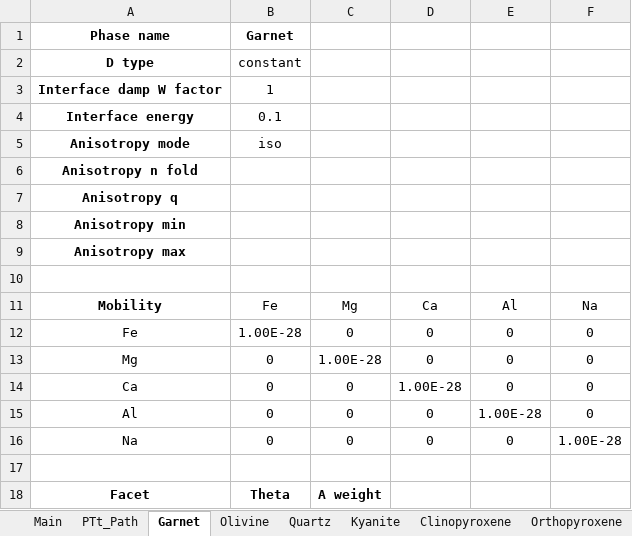
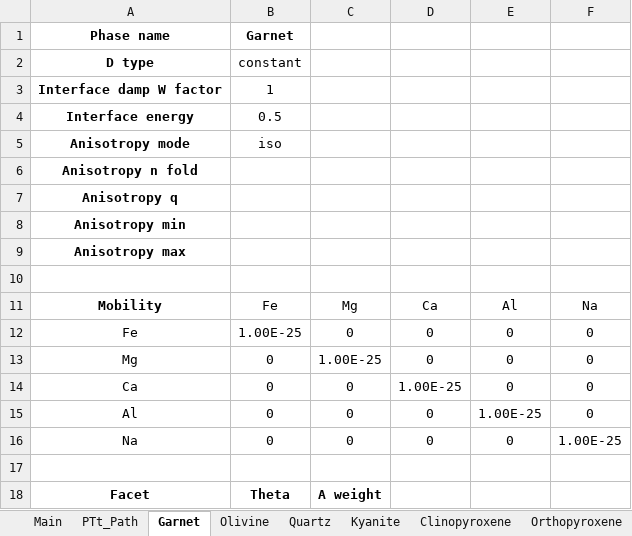
Before and after one commit to xinzhong0708/PhaseField, an Excel workbook: MetaData.xlsx, sheet Garnet, drawn as a sheet; values as stored, in another font and other column widths than the file's, no borders; the diff names each change by its address in the sheet, - before the commit and + after, or states it on an @@ line.

```diff
--- a/MetaData.xlsx (sheet Garnet)
+++ b/MetaData.xlsx (sheet Garnet)
-B4: 0.1
+B4: 0.5
-B12: 1.00E-28
+B12: 1.00E-25
-C13: 1.00E-28
+C13: 1.00E-25
-D14: 1.00E-28
+D14: 1.00E-25
-E15: 1.00E-28
+E15: 1.00E-25
-F16: 1.00E-28
+F16: 1.00E-25
```
Also changed, not shown: sheet Main, sheet PTt_Path, sheet Olivine, sheet Quartz, sheet Kyanite, sheet Clinopyroxene, 2 more sheets, 9 other files.
